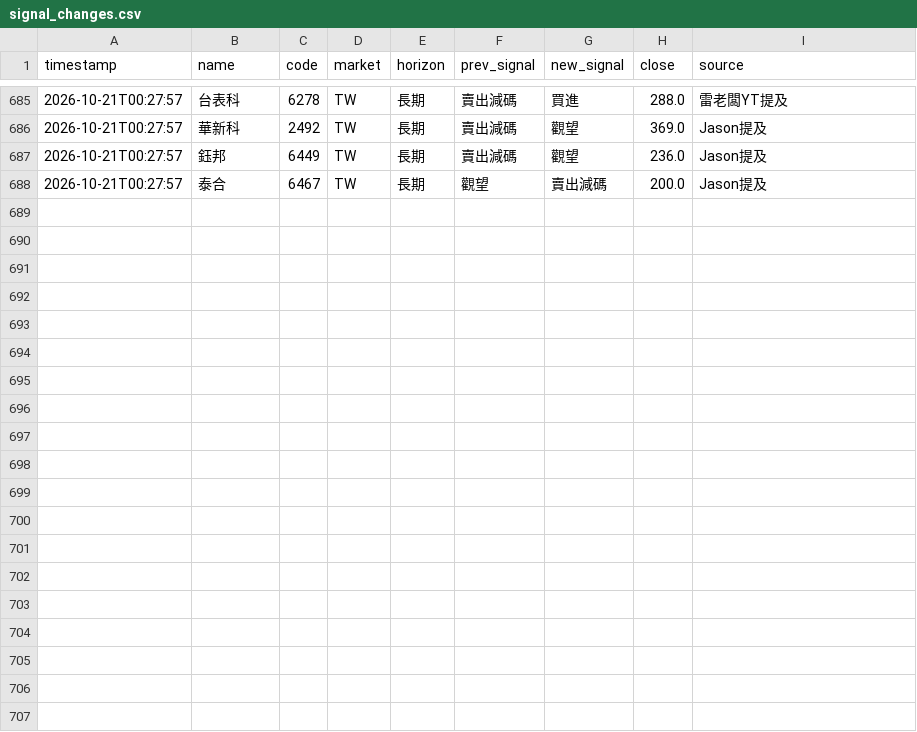
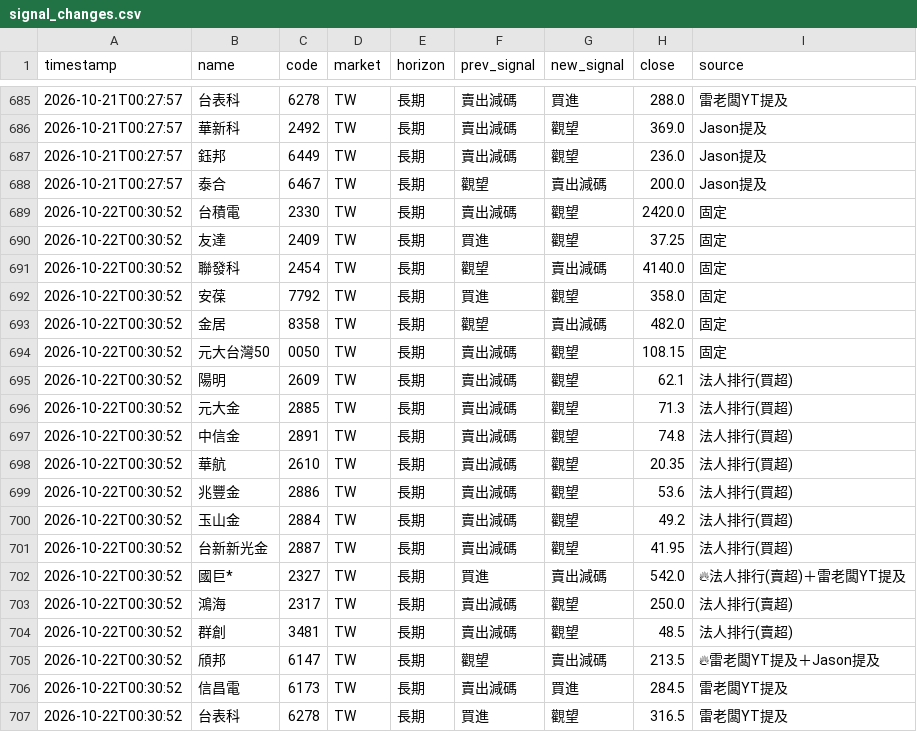
Before and after one commit to rick20121223-crypto/tw-stock-sop, a CSV file: data/signal_changes.csv, drawn as a sheet; only a part is shown, gaps mark what is left out; the diff names each change by its address in the sheet, - before the commit and + after, or states it on an @@ line.

```diff
--- a/data/signal_changes.csv
+++ b/data/signal_changes.csv
+row 689: 2026-10-22T00:30:52 | 台積電 | 2330 | TW | 長期 | 賣出減碼 | 觀望 | 2420.0 | 固定
+row 690: 2026-10-22T00:30:52 | 友達 | 2409 | TW | 長期 | 買進 | 觀望 | 37.25 | 固定
+row 691: 2026-10-22T00:30:52 | 聯發科 | 2454 | TW | 長期 | 觀望 | 賣出減碼 | 4140.0 | 固定
+row 692: 2026-10-22T00:30:52 | 安葆 | 7792 | TW | 長期 | 買進 | 觀望 | 358.0 | 固定
+row 693: 2026-10-22T00:30:52 | 金居 | 8358 | TW | 長期 | 觀望 | 賣出減碼 | 482.0 | 固定
+row 694: 2026-10-22T00:30:52 | 元大台灣50 | 0050 | TW | 長期 | 賣出減碼 | 觀望 | 108.15 | 固定
+row 695: 2026-10-22T00:30:52 | 陽明 | 2609 | TW | 長期 | 賣出減碼 | 觀望 | 62.1 | 法人排行(買超)
+row 696: 2026-10-22T00:30:52 | 元大金 | 2885 | TW | 長期 | 賣出減碼 | 觀望 | 71.3 | 法人排行(買超)
+row 697: 2026-10-22T00:30:52 | 中信金 | 2891 | TW | 長期 | 賣出減碼 | 觀望 | 74.8 | 法人排行(買超)
+row 698: 2026-10-22T00:30:52 | 華航 | 2610 | TW | 長期 | 賣出減碼 | 觀望 | 20.35 | 法人排行(買超)
+row 699: 2026-10-22T00:30:52 | 兆豐金 | 2886 | TW | 長期 | 賣出減碼 | 觀望 | 53.6 | 法人排行(買超)
+row 700: 2026-10-22T00:30:52 | 玉山金 | 2884 | TW | 長期 | 賣出減碼 | 觀望 | 49.2 | 法人排行(買超)
+row 701: 2026-10-22T00:30:52 | 台新新光金 | 2887 | TW | 長期 | 賣出減碼 | 觀望 | 41.95 | 法人排行(買超)
+row 702: 2026-10-22T00:30:52 | 國巨* | 2327 | TW | 長期 | 買進 | 賣出減碼 | 542.0 | 🔥法人排行(賣超)＋雷老闆YT提及
+row 703: 2026-10-22T00:30:52 | 鴻海 | 2317 | TW | 長期 | 賣出減碼 | 觀望 | 250.0 | 法人排行(賣超)
+row 704: 2026-10-22T00:30:52 | 群創 | 3481 | TW | 長期 | 賣出減碼 | 觀望 | 48.5 | 法人排行(賣超)
+row 705: 2026-10-22T00:30:52 | 頎邦 | 6147 | TW | 長期 | 觀望 | 賣出減碼 | 213.5 | 🔥雷老闆YT提及＋Jason提及
+row 706: 2026-10-22T00:30:52 | 信昌電 | 6173 | TW | 長期 | 賣出減碼 | 買進 | 284.5 | 雷老闆YT提及
+row 707: 2026-10-22T00:30:52 | 台表科 | 6278 | TW | 長期 | 買進 | 觀望 | 316.5 | 雷老闆YT提及
```
Also changed, not shown: data/signal_log.csv, 2 other files.
